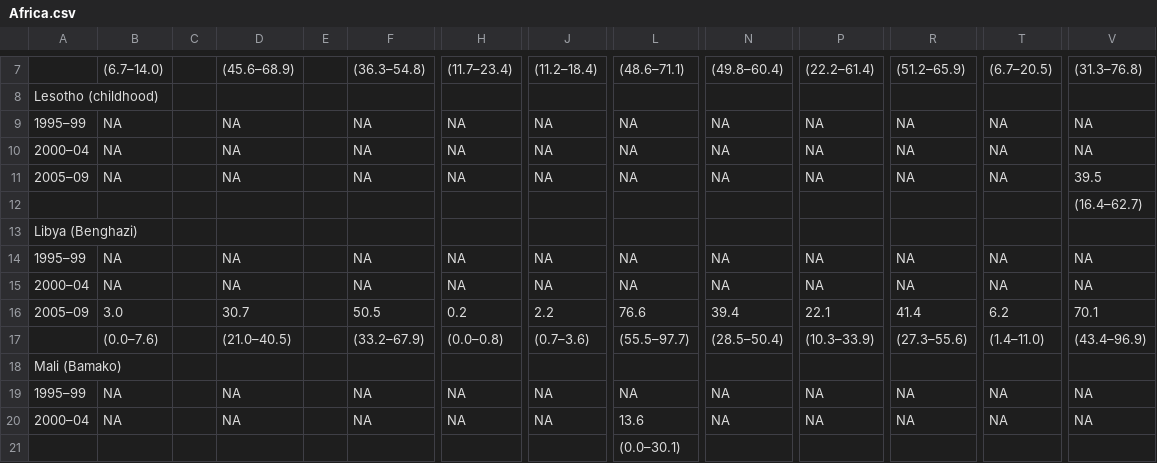
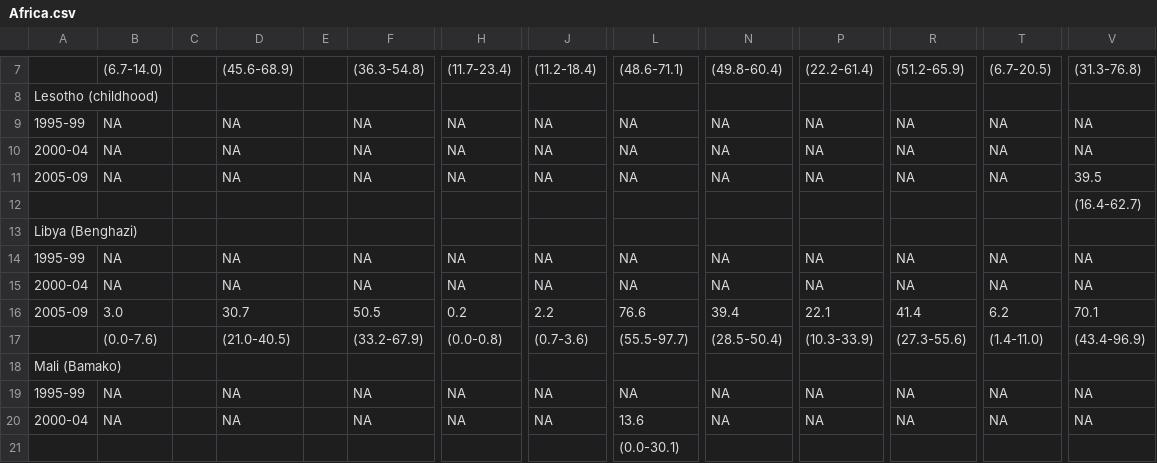
Before and after one commit to Onkobioloogia/Tuumorigeneetika, a CSV file: data/concord-2/Africa.csv, drawn as a sheet; only a part is shown, gaps mark what is left out; the diff covers the shown part only; the diff names each change by its address in the sheet, - before the commit and + after, or states it on an @@ line.

```diff
--- a/data/concord-2/Africa.csv
+++ b/data/concord-2/Africa.csv
-B7: (6.7–14.0)
+B7: (6.7-14.0)
-D7: (45.6–68.9)
+D7: (45.6-68.9)
-F7: (36.3–54.8)
+F7: (36.3-54.8)
-H7: (11.7–23.4)
+H7: (11.7-23.4)
-J7: (11.2–18.4)
+J7: (11.2-18.4)
-L7: (48.6–71.1)
+L7: (48.6-71.1)
-N7: (49.8–60.4)
+N7: (49.8-60.4)
-P7: (22.2–61.4)
+P7: (22.2-61.4)
-R7: (51.2–65.9)
+R7: (51.2-65.9)
-T7: (6.7–20.5)
+T7: (6.7-20.5)
-V7: (31.3–76.8)
+V7: (31.3-76.8)
-A9: 1995–99
+A9: 1995-99
-A10: 2000–04
+A10: 2000-04
-A11: 2005–09
+A11: 2005-09
-V12: (16.4–62.7)
+V12: (16.4-62.7)
-A14: 1995–99
+A14: 1995-99
-A15: 2000–04
+A15: 2000-04
-A16: 2005–09
+A16: 2005-09
-B17: (0.0–7.6)
+B17: (0.0-7.6)
-D17: (21.0–40.5)
+D17: (21.0-40.5)
-F17: (33.2–67.9)
+F17: (33.2-67.9)
-H17: (0.0–0.8)
+H17: (0.0-0.8)
-J17: (0.7–3.6)
+J17: (0.7-3.6)
-L17: (55.5–97.7)
+L17: (55.5-97.7)
-N17: (28.5–50.4)
+N17: (28.5-50.4)
-P17: (10.3–33.9)
+P17: (10.3-33.9)
-R17: (27.3–55.6)
+R17: (27.3-55.6)
-T17: (1.4–11.0)
+T17: (1.4-11.0)
-V17: (43.4–96.9)
+V17: (43.4-96.9)
-A19: 1995–99
+A19: 1995-99
-A20: 2000–04
+A20: 2000-04
-L21: (0.0–30.1)
+L21: (0.0-30.1)
```
Also changed, not shown: 85 edited cells elsewhere in this file, data/concord-2/Asia.csv, data/concord-2/Europe.csv, 4 other files.
